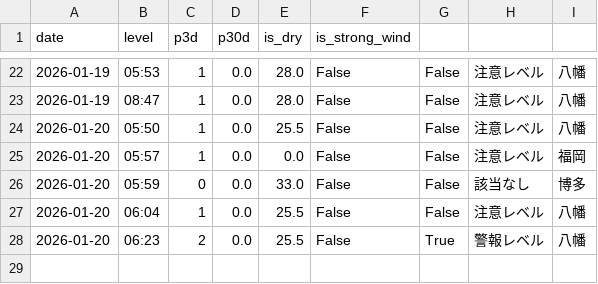
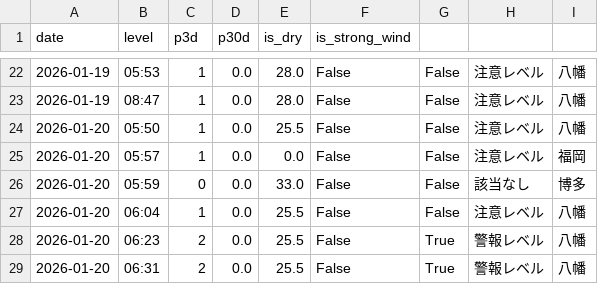
Before and after one commit to ryo0905jumpih-sys/kitakyuushuusi, a CSV file: data/history.csv, drawn as a sheet; only a part is shown, gaps mark what is left out.

```diff
--- a/data/history.csv
+++ b/data/history.csv
@@ -28 +28,2 @@ date,level,p3d,p30d,is_dry,is_strong_wind
 2026-01-20,06:23,2,0.0,25.5,False,True,警報レベル,八幡
+2026-01-20,06:31,2,0.0,25.5,False,True,警報レベル,八幡
```
Also changed, not shown: 5 other files.
